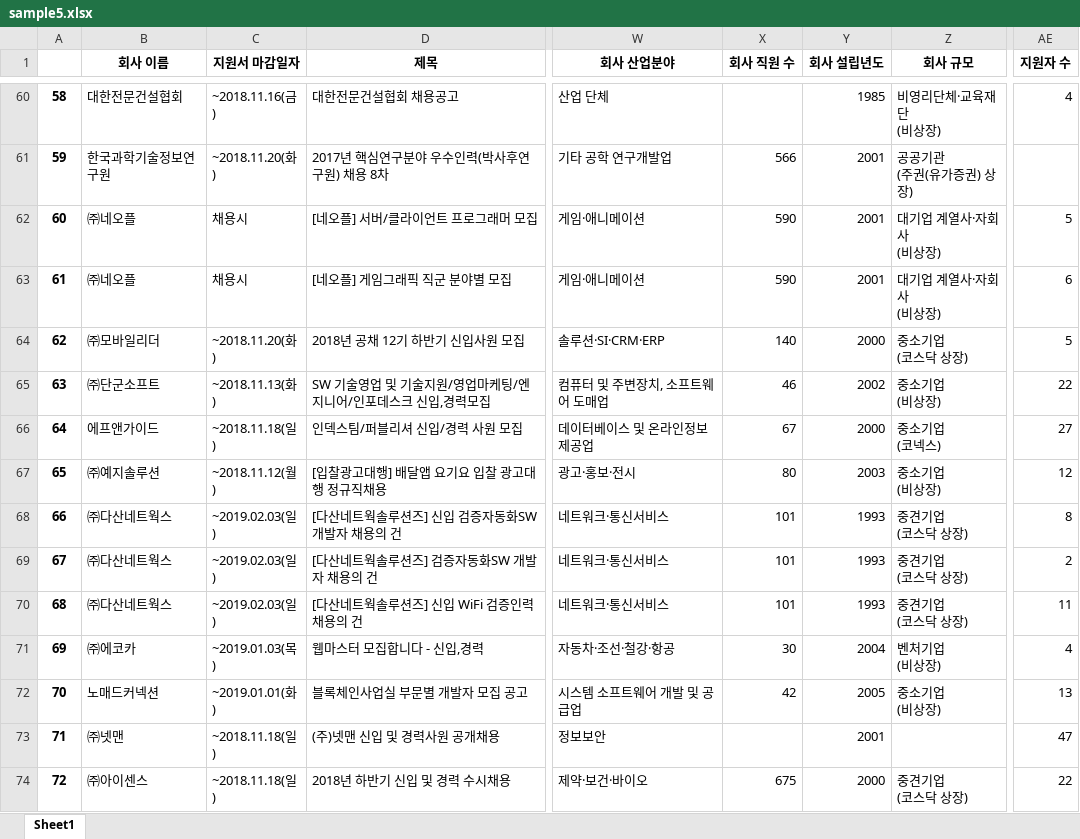
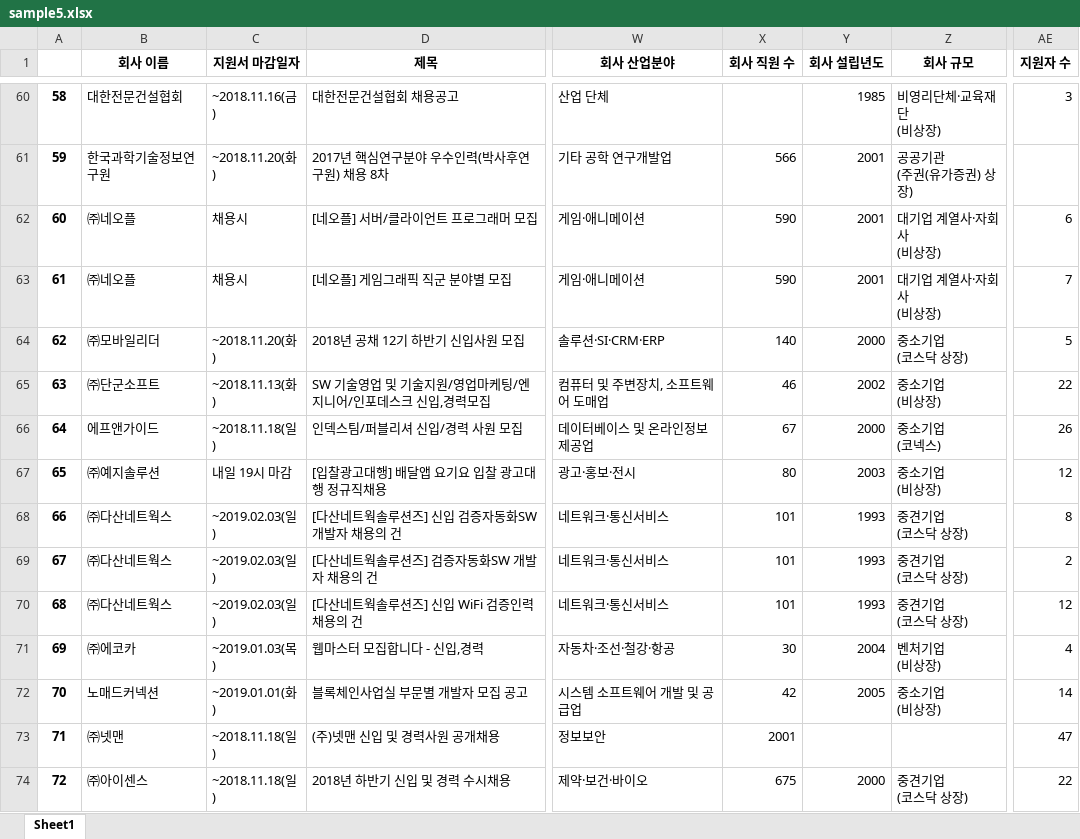
Before and after one commit to HyunJu1/JobKorea_Crawling, an Excel workbook: sample5.xlsx, sheet Sheet1, drawn as a sheet; only a part is shown, gaps mark what is left out; values as stored, in another font and other column widths than the file's, no borders; the diff covers the shown part only; the diff names each change by its address in the sheet, - before the commit and + after, or states it on an @@ line.

```diff
--- a/sample5.xlsx (sheet Sheet1)
+++ b/sample5.xlsx (sheet Sheet1)
-AE60 (지원자 수): 4
+AE60 (지원자 수): 3
-AE62 (지원자 수): 5
+AE62 (지원자 수): 6
-AE63 (지원자 수): 6
+AE63 (지원자 수): 7
-AE66 (지원자 수): 27
+AE66 (지원자 수): 26
-C67 (지원서 마감일자): ~2018.11.12(월)
+C67 (지원서 마감일자): 내일 19시 마감
-AE70 (지원자 수): 11
+AE70 (지원자 수): 12
-AE72 (지원자 수): 13
+AE72 (지원자 수): 14
-X73 (회사 직원 수): (empty)
+X73 (회사 직원 수): 2001
-Y73 (회사 설립년도): 2001
+Y73 (회사 설립년도): (empty)
```
Also changed, not shown: 5 removed rows, 106 edited cells and row numbers in column A elsewhere in this sheet, sample.xlsx, 5 other files.
